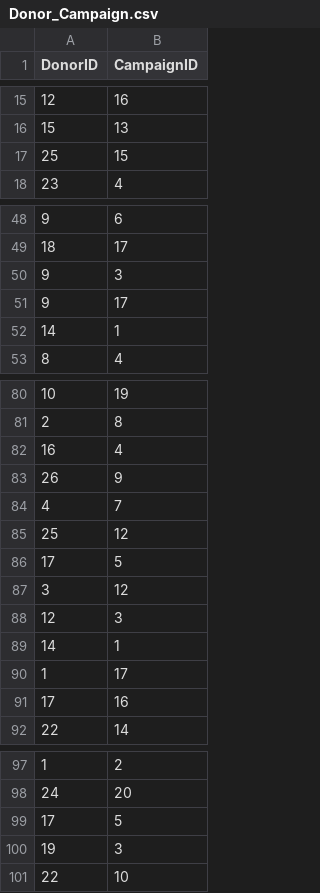
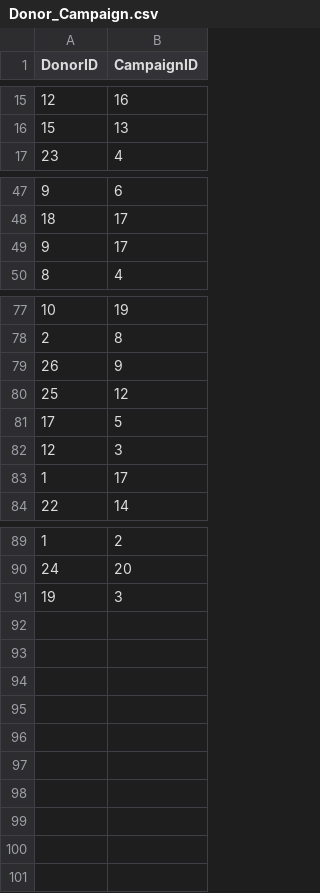
Before and after one commit to Bishal789/greenpeace-ngo-database, a CSV file: Dataset/converted data in csv/Donor_Campaign.csv, drawn as a sheet; only a part is shown, gaps mark what is left out.

```diff
--- a/Dataset/converted data in csv/Donor_Campaign.csv
+++ b/Dataset/converted data in csv/Donor_Campaign.csv
@@ -16,3 +16,2 @@ DonorID,CampaignID
 15,13
-25,15
 23,4
@@ -49,5 +48,3 @@ DonorID,CampaignID
 18,17
-9,3
 9,17
-14,1
 8,4
@@ -81,12 +78,7 @@ DonorID,CampaignID
 2,8
-16,4
 26,9
-4,7
 25,12
 17,5
-3,12
 12,3
-14,1
 1,17
-17,16
 22,14
@@ -98,4 +90,2 @@ DonorID,CampaignID
 24,20
-17,5
 19,3
-22,10
```
Also changed, not shown: Dataset/converted data in csv/Campaign_Resource.csv, Dataset/converted data in csv/Impact_Resource.csv, 1 other file.
